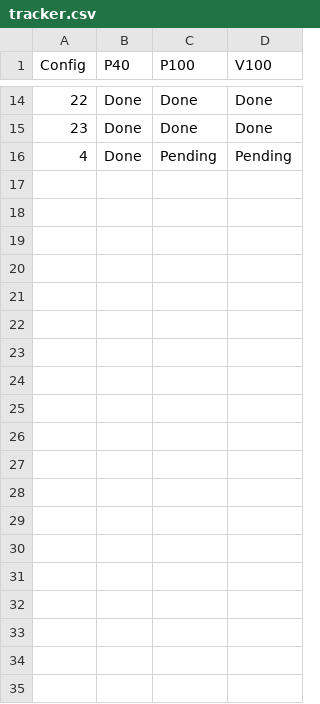
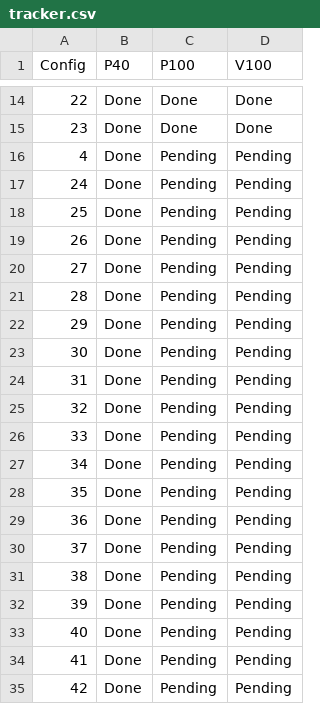
Before and after one commit to sukumarh/distributed-training, a CSV file: Data Collection/training_data/tracker.csv, drawn as a sheet; only a part is shown, gaps mark what is left out; the diff covers the shown part only.

Commit message:
Tracker updated

```diff
--- a/Data Collection/training_data/tracker.csv
+++ b/Data Collection/training_data/tracker.csv
@@ -16 +16,20 @@ Config,P40,P100,V100
 4,Done,Pending,Pending
+24,Done,Pending,Pending
+25,Done,Pending,Pending
+26,Done,Pending,Pending
+27,Done,Pending,Pending
+28,Done,Pending,Pending
+29,Done,Pending,Pending
+30,Done,Pending,Pending
+31,Done,Pending,Pending
+32,Done,Pending,Pending
+33,Done,Pending,Pending
+34,Done,Pending,Pending
+35,Done,Pending,Pending
+36,Done,Pending,Pending
+37,Done,Pending,Pending
+38,Done,Pending,Pending
+39,Done,Pending,Pending
+40,Done,Pending,Pending
+41,Done,Pending,Pending
+42,Done,Pending,Pending
```
Also changed, not shown: 30 added rows elsewhere in this file.
